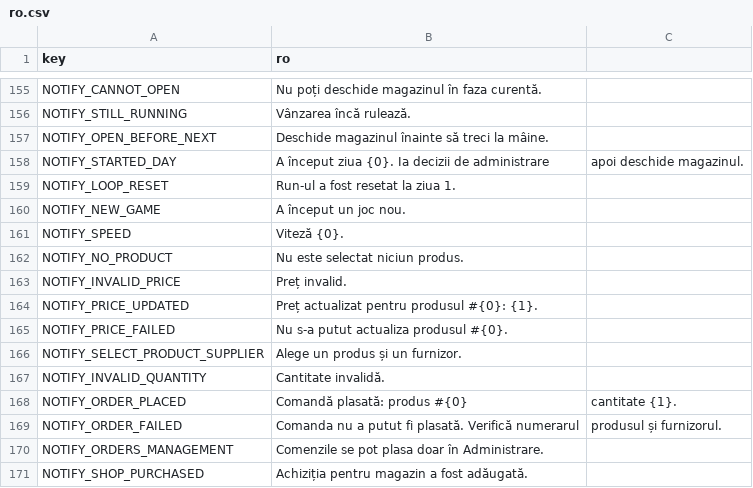
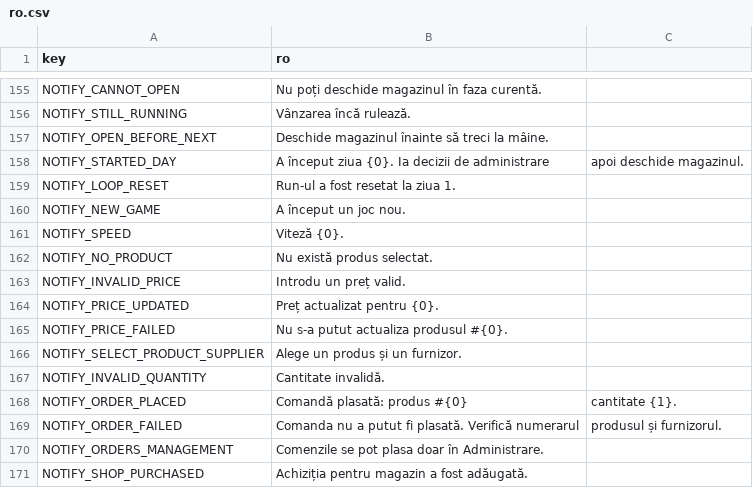
Before and after one commit to curcub3/licentachronoindustrialist, a CSV file: client.godot/Localization/ro.csv, drawn as a sheet; only a part is shown, gaps mark what is left out.

```diff
--- a/client.godot/Localization/ro.csv
+++ b/client.godot/Localization/ro.csv
@@ -161,5 +161,5 @@ NOTIFY_NEW_GAME,A început un joc nou.
 NOTIFY_SPEED,Viteză {0}.
-NOTIFY_NO_PRODUCT,Nu este selectat niciun produs.
-NOTIFY_INVALID_PRICE,Preț invalid.
-NOTIFY_PRICE_UPDATED,Preț actualizat pentru produsul #{0}: {1}.
+NOTIFY_NO_PRODUCT,Nu există produs selectat.
+NOTIFY_INVALID_PRICE,Introdu un preț valid.
+NOTIFY_PRICE_UPDATED,Preț actualizat pentru {0}.
 NOTIFY_PRICE_FAILED,Nu s-a putut actualiza produsul #{0}.
```
Also changed, not shown: 18 other files.
